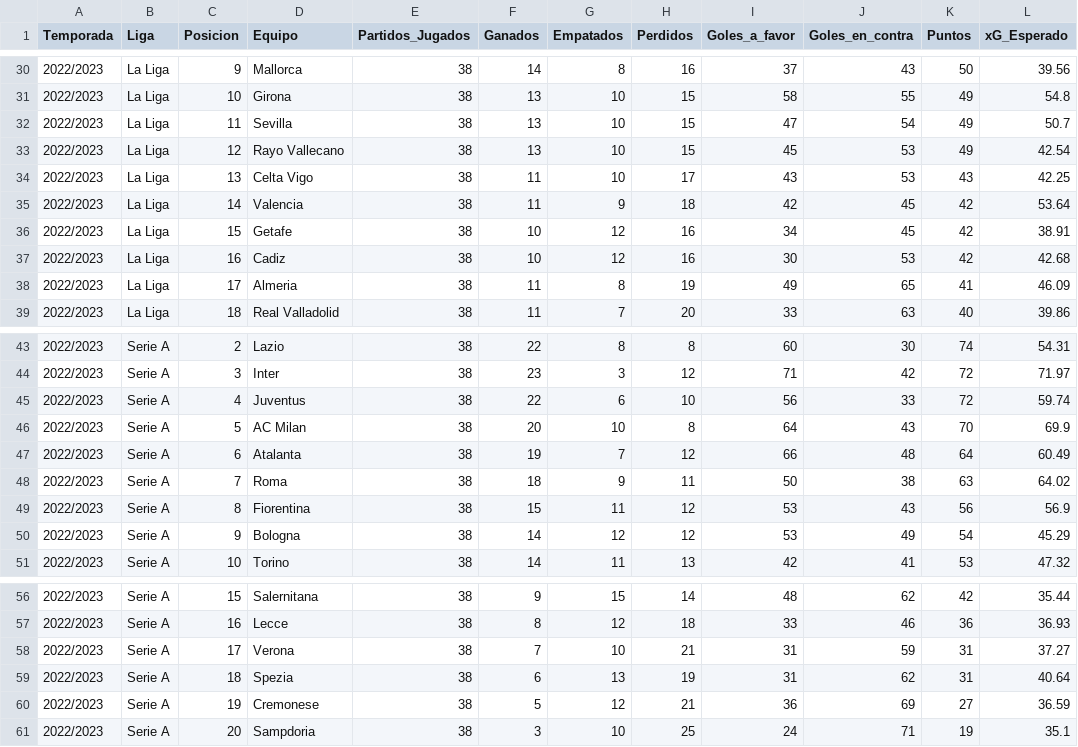
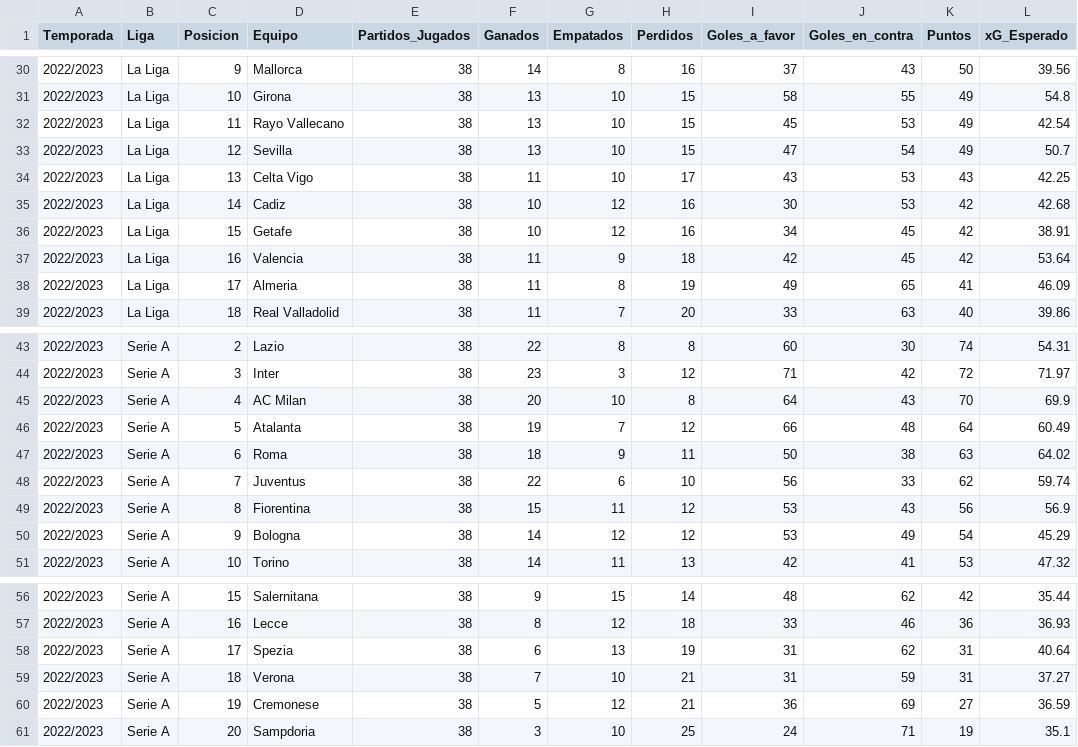
Before and after one commit to Sergio0032/Los-quesos, a CSV file: data_clasificaciones/clasificacion_2022.csv, drawn as a sheet; only a part is shown, gaps mark what is left out.

```diff
--- a/data_clasificaciones/clasificacion_2022.csv
+++ b/data_clasificaciones/clasificacion_2022.csv
@@ -31,8 +31,8 @@ Temporada,Liga,Posicion,Equipo,Partidos_Jugados,Ganados,Empatados,Perdidos,Goles
 2022/2023,La Liga,10,Girona,38,13,10,15,58,55,49,54.8
-2022/2023,La Liga,11,Sevilla,38,13,10,15,47,54,49,50.7
-2022/2023,La Liga,12,Rayo Vallecano,38,13,10,15,45,53,49,42.54
+2022/2023,La Liga,11,Rayo Vallecano,38,13,10,15,45,53,49,42.54
+2022/2023,La Liga,12,Sevilla,38,13,10,15,47,54,49,50.7
 2022/2023,La Liga,13,Celta Vigo,38,11,10,17,43,53,43,42.25
-2022/2023,La Liga,14,Valencia,38,11,9,18,42,45,42,53.64
+2022/2023,La Liga,14,Cadiz,38,10,12,16,30,53,42,42.68
 2022/2023,La Liga,15,Getafe,38,10,12,16,34,45,42,38.91
-2022/2023,La Liga,16,Cadiz,38,10,12,16,30,53,42,42.68
+2022/2023,La Liga,16,Valencia,38,11,9,18,42,45,42,53.64
 2022/2023,La Liga,17,Almeria,38,11,8,19,49,65,41,46.09
@@ -44,6 +44,6 @@ Temporada,Liga,Posicion,Equipo,Partidos_Jugados,Ganados,Empatados,Perdidos,Goles
 2022/2023,Serie A,3,Inter,38,23,3,12,71,42,72,71.97
-2022/2023,Serie A,4,Juventus,38,22,6,10,56,33,72,59.74
-2022/2023,Serie A,5,AC Milan,38,20,10,8,64,43,70,69.9
-2022/2023,Serie A,6,Atalanta,38,19,7,12,66,48,64,60.49
-2022/2023,Serie A,7,Roma,38,18,9,11,50,38,63,64.02
+2022/2023,Serie A,4,AC Milan,38,20,10,8,64,43,70,69.9
+2022/2023,Serie A,5,Atalanta,38,19,7,12,66,48,64,60.49
+2022/2023,Serie A,6,Roma,38,18,9,11,50,38,63,64.02
+2022/2023,Serie A,7,Juventus,38,22,6,10,56,33,62,59.74
 2022/2023,Serie A,8,Fiorentina,38,15,11,12,53,43,56,56.9
@@ -57,4 +57,4 @@ Temporada,Liga,Posicion,Equipo,Partidos_Jugados,Ganados,Empatados,Perdidos,Goles
 2022/2023,Serie A,16,Lecce,38,8,12,18,33,46,36,36.93
-2022/2023,Serie A,17,Verona,38,7,10,21,31,59,31,37.27
-2022/2023,Serie A,18,Spezia,38,6,13,19,31,62,31,40.64
+2022/2023,Serie A,17,Spezia,38,6,13,19,31,62,31,40.64
+2022/2023,Serie A,18,Verona,38,7,10,21,31,59,31,37.27
 2022/2023,Serie A,19,Cremonese,38,5,12,21,36,69,27,36.59
```
Also changed, not shown: data_clasificaciones/clasificacion_2015.csv, data_clasificaciones/clasificacion_2019.csv, 2 other files.
